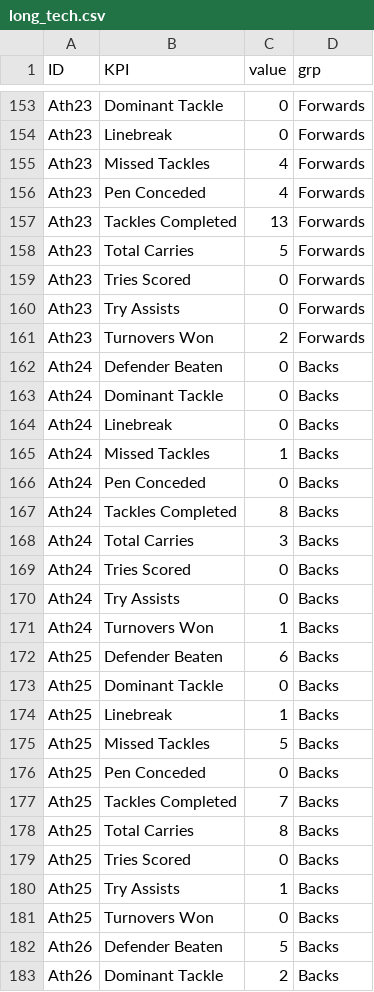
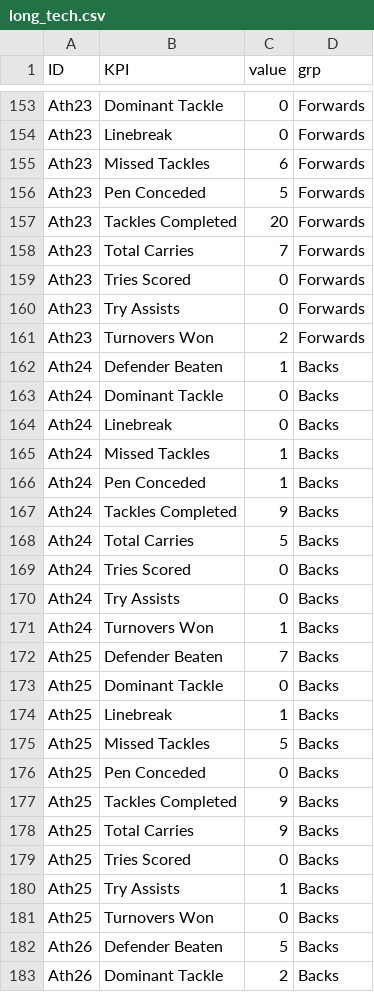
Before and after one commit to ConnorFewster/EI, a CSV file: long_tech.csv, drawn as a sheet; only a part is shown, gaps mark what is left out; the diff covers the shown part only.

```diff
--- a/long_tech.csv
+++ b/long_tech.csv
@@ -154,6 +154,6 @@ Ath23,Dominant Tackle,0,Forwards
 Ath23,Linebreak,0,Forwards
-Ath23,Missed Tackles,4,Forwards
-Ath23,Pen Conceded,4,Forwards
-Ath23,Tackles Completed,13,Forwards
-Ath23,Total Carries,5,Forwards
+Ath23,Missed Tackles,6,Forwards
+Ath23,Pen Conceded,5,Forwards
+Ath23,Tackles Completed,20,Forwards
+Ath23,Total Carries,7,Forwards
 Ath23,Tries Scored,0,Forwards
@@ -161,3 +161,3 @@ Ath23,Try Assists,0,Forwards
 Ath23,Turnovers Won,2,Forwards
-Ath24,Defender Beaten,0,Backs
+Ath24,Defender Beaten,1,Backs
 Ath24,Dominant Tackle,0,Backs
@@ -165,5 +165,5 @@ Ath24,Linebreak,0,Backs
 Ath24,Missed Tackles,1,Backs
-Ath24,Pen Conceded,0,Backs
-Ath24,Tackles Completed,8,Backs
-Ath24,Total Carries,3,Backs
+Ath24,Pen Conceded,1,Backs
+Ath24,Tackles Completed,9,Backs
+Ath24,Total Carries,5,Backs
 Ath24,Tries Scored,0,Backs
@@ -171,3 +171,3 @@ Ath24,Try Assists,0,Backs
 Ath24,Turnovers Won,1,Backs
-Ath25,Defender Beaten,6,Backs
+Ath25,Defender Beaten,7,Backs
 Ath25,Dominant Tackle,0,Backs
@@ -176,4 +176,4 @@ Ath25,Missed Tackles,5,Backs
 Ath25,Pen Conceded,0,Backs
-Ath25,Tackles Completed,7,Backs
-Ath25,Total Carries,8,Backs
+Ath25,Tackles Completed,9,Backs
+Ath25,Total Carries,9,Backs
 Ath25,Tries Scored,0,Backs
```
Also changed, not shown: 72 edited cells elsewhere in this file, technical_individual.csv.
